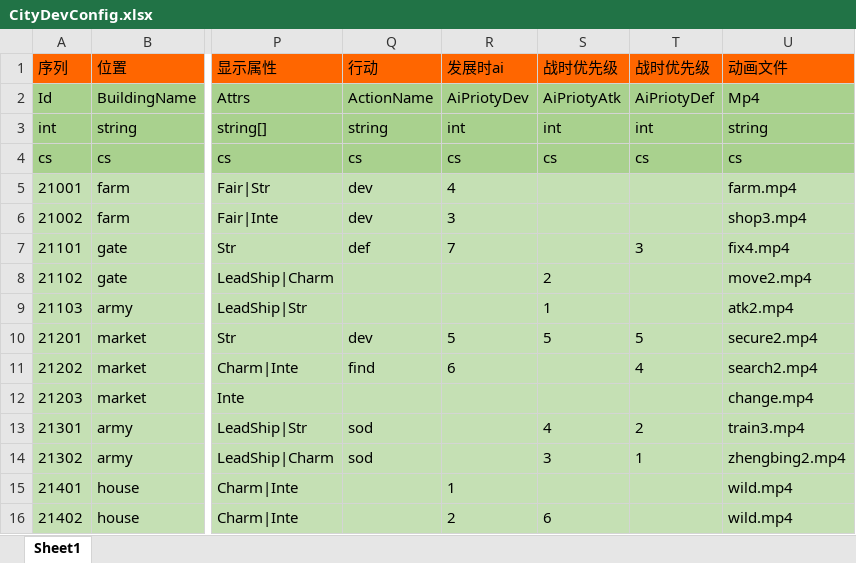
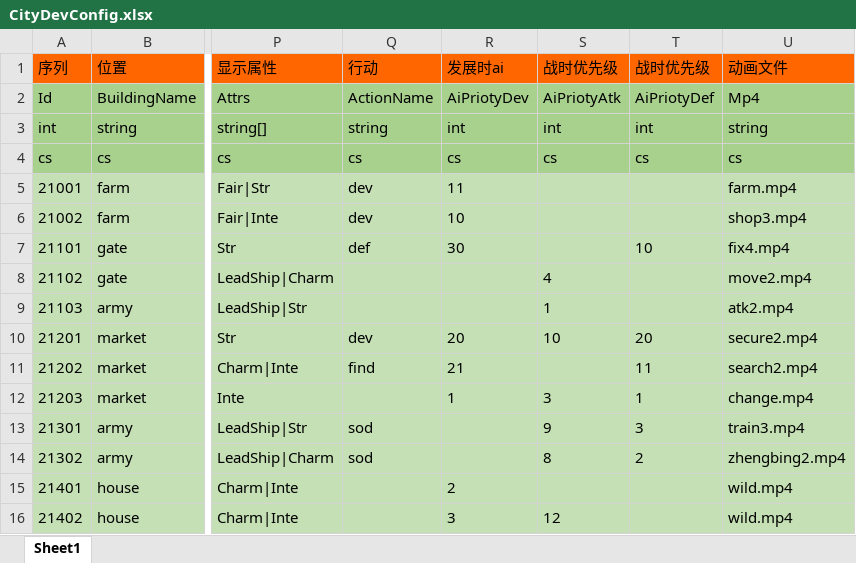
Before and after one commit to realeternia/SanKingdom, an Excel workbook: Design/config/CityDevConfig.xlsx, sheet Sheet1, drawn as a sheet; only a part is shown, gaps mark what is left out; values as stored, in another font and other column widths than the file's, no borders; the diff names each change by its address in the sheet, - before the commit and + after, or states it on an @@ line.

```diff
--- a/Design/config/CityDevConfig.xlsx (sheet Sheet1)
+++ b/Design/config/CityDevConfig.xlsx (sheet Sheet1)
-R5: 4
+R5: 11
-R6: 3
+R6: 10
-R7: 7
+R7: 30
-T7: 3
+T7: 10
-S8: 2
+S8: 4
-R10: 5
+R10: 20
-S10: 5
+S10: 10
-T10: 5
+T10: 20
-R11: 6
+R11: 21
-T11: 4
+T11: 11
-R12: (empty)
+R12: 1
-S12: (empty)
+S12: 3
-T12: (empty)
+T12: 1
-S13: 4
+S13: 9
-T13: 2
+T13: 3
-S14: 3
+S14: 8
-T14: 1
+T14: 2
-R15: 1
+R15: 2
-R16: 2
+R16: 3
-S16: 6
+S16: 12
```
Also changed, not shown: 17 other files.
